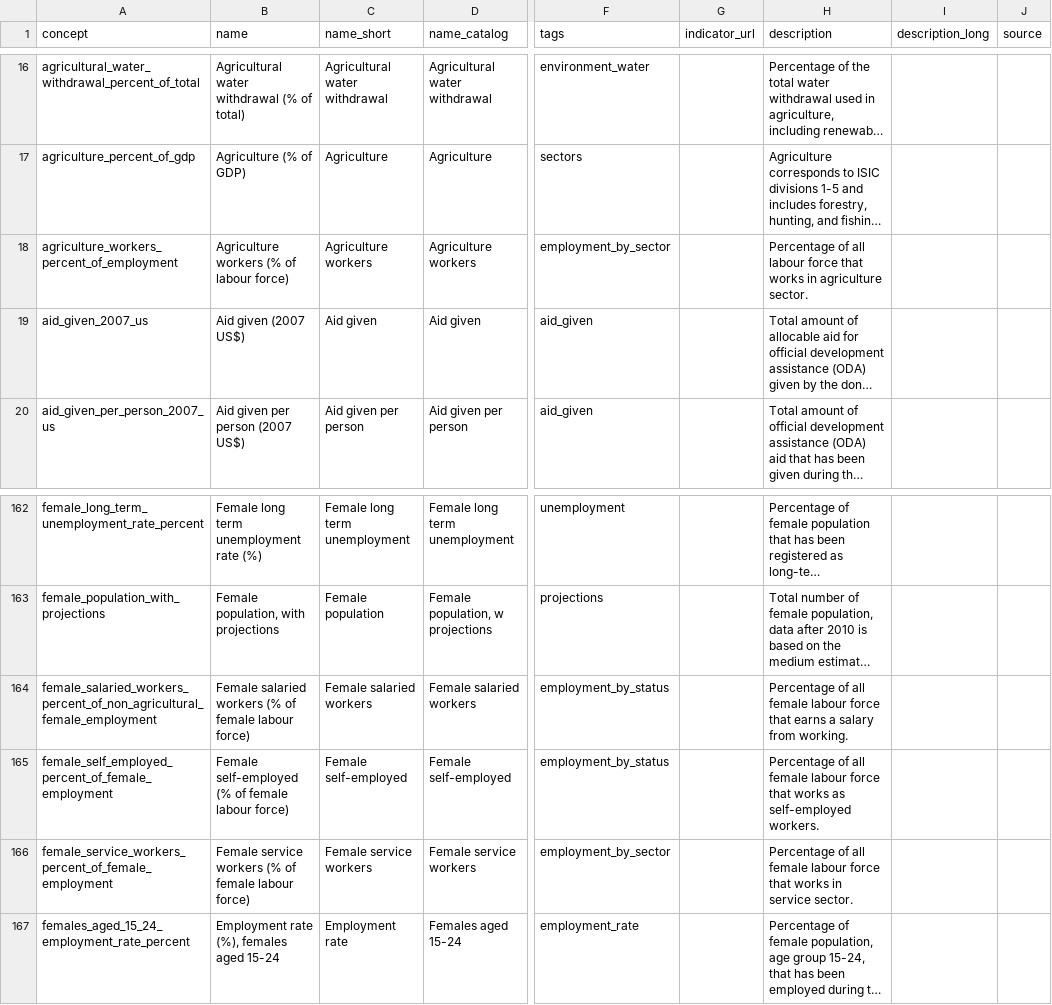
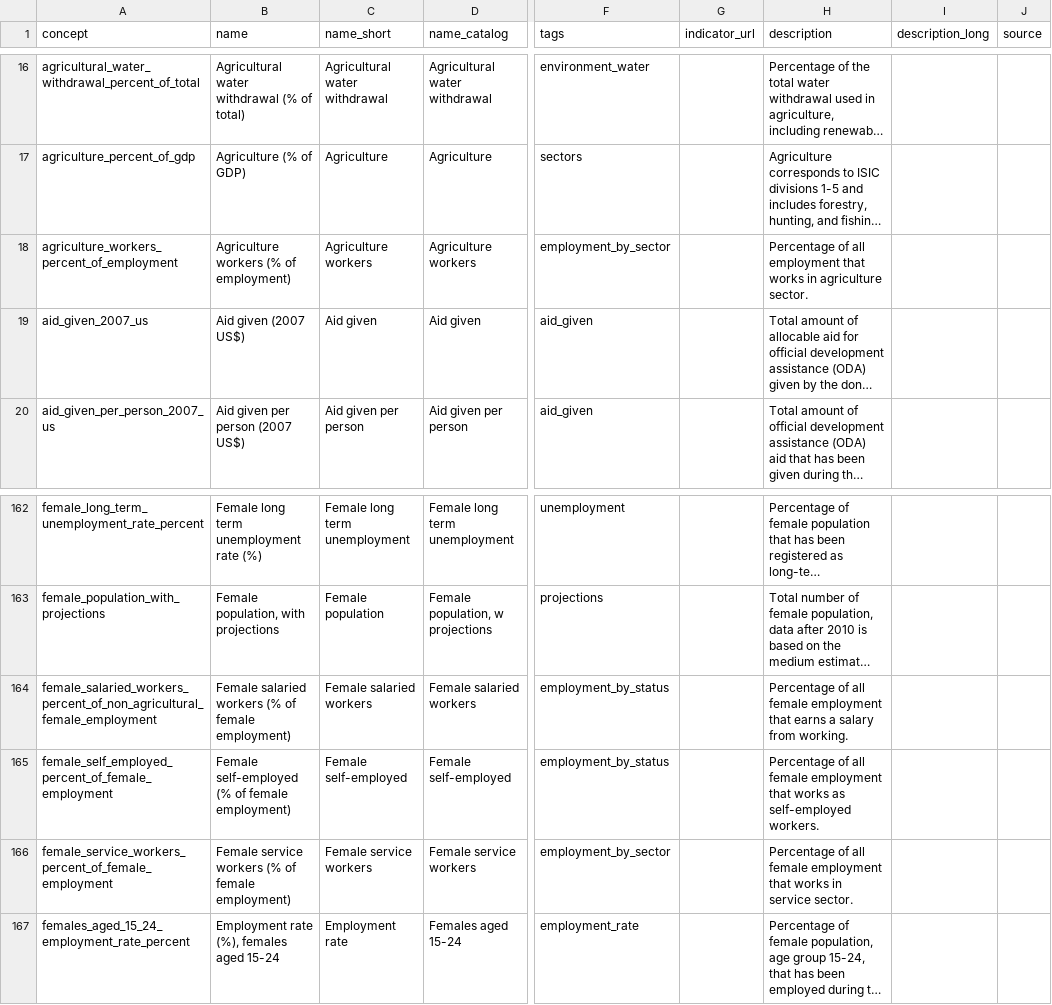
Before and after one commit to open-numbers/ddf--gapminder--ontology, a CSV file: ddf--concepts--continuous.csv, drawn as a sheet; only a part is shown, gaps mark what is left out; long unchanged cells end in …; the diff names each change by its address in the sheet, - before the commit and + after, or states it on an @@ line.

Commit message:
update a few more descriptions

```diff
--- a/ddf--concepts--continuous.csv
+++ b/ddf--concepts--continuous.csv
-B18 (name): Agriculture workers (% of labour force)
+B18 (name): Agriculture workers (% of employment)
-H18 (description): …of all labour force that works…
+H18 (description): …of all employment that works…
-B164 (name): …of female labour force)
+B164 (name): …of female employment)
-H164 (description): …all female labour force that earns…
+H164 (description): …all female employment that earns…
-B165 (name): …of female labour force)
+B165 (name): …of female employment)
-H165 (description): …all female labour force that works…
+H165 (description): …all female employment that works…
-B166 (name): …of female labour force)
+B166 (name): …of female employment)
-H166 (description): …all female labour force that works…
+H166 (description): …all female employment that works…
```
